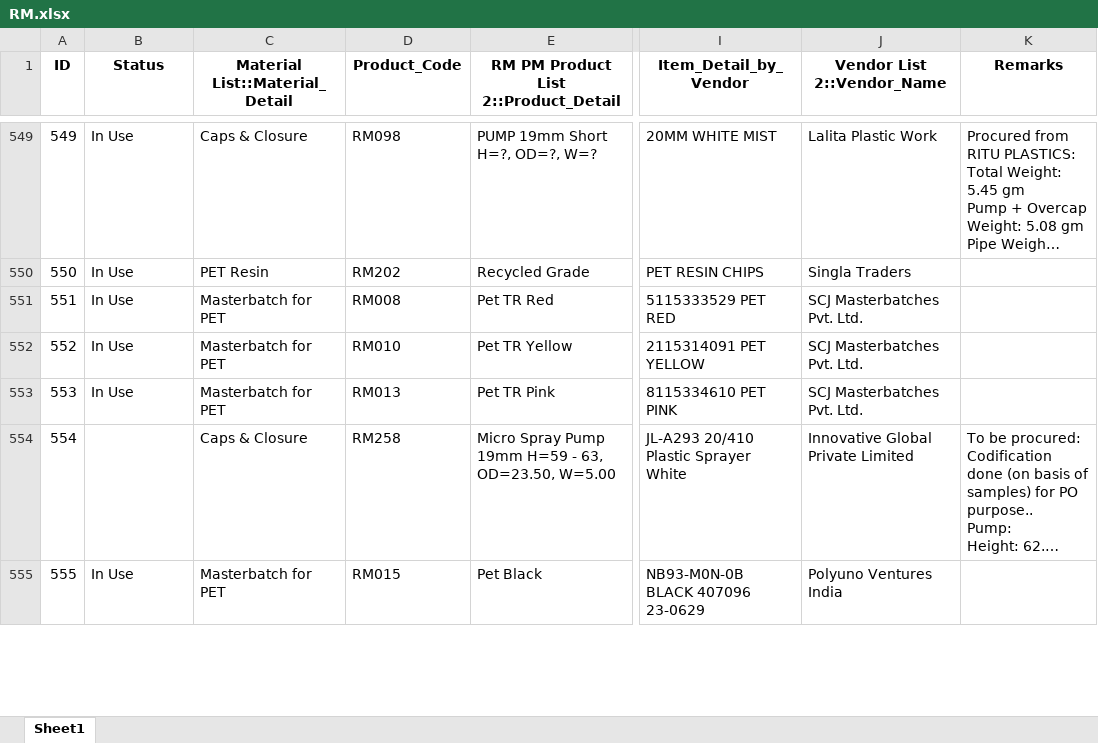
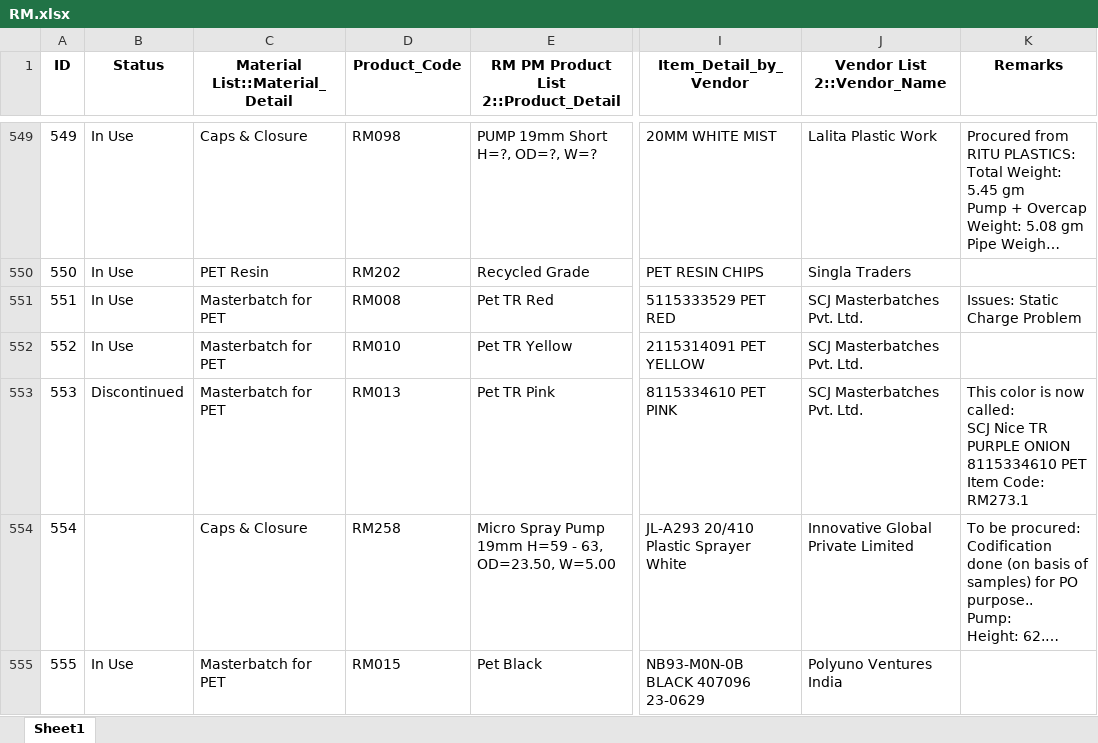
Before and after one commit to TeeJayDotCom/UniApp, an Excel workbook: RM.xlsx, sheet Sheet1, drawn as a sheet; only a part is shown, gaps mark what is left out; long unchanged cells end in …; values as stored, in another font and other column widths than the file's, no borders; table styles not drawn; ↵ is a line break in a cell; the diff covers the shown part only; the diff names each change by its address in the sheet, - before the commit and + after, or states it on an @@ line.

Commit message:
Add files via upload

```diff
--- a/RM.xlsx (sheet Sheet1)
+++ b/RM.xlsx (sheet Sheet1)
-K551 (Remarks): (empty)
+K551 (Remarks): Issues: Static Charge Problem
-B553 (Status): In Use
+B553 (Status): Discontinued
-K553 (Remarks): (empty)
+K553 (Remarks): This color is now called: ↵ SCJ Nice TR PURPLE ONION 8115334610 PET ↵ Item Code: RM273.1
```
Also changed, not shown: 1 added row and 3 edited cells elsewhere in this sheet.
